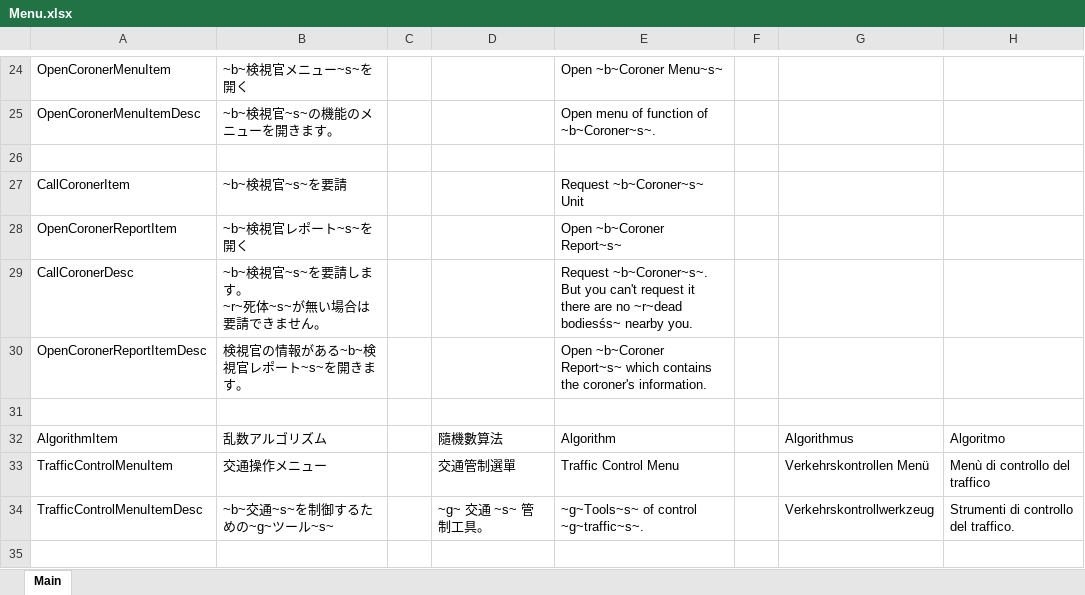
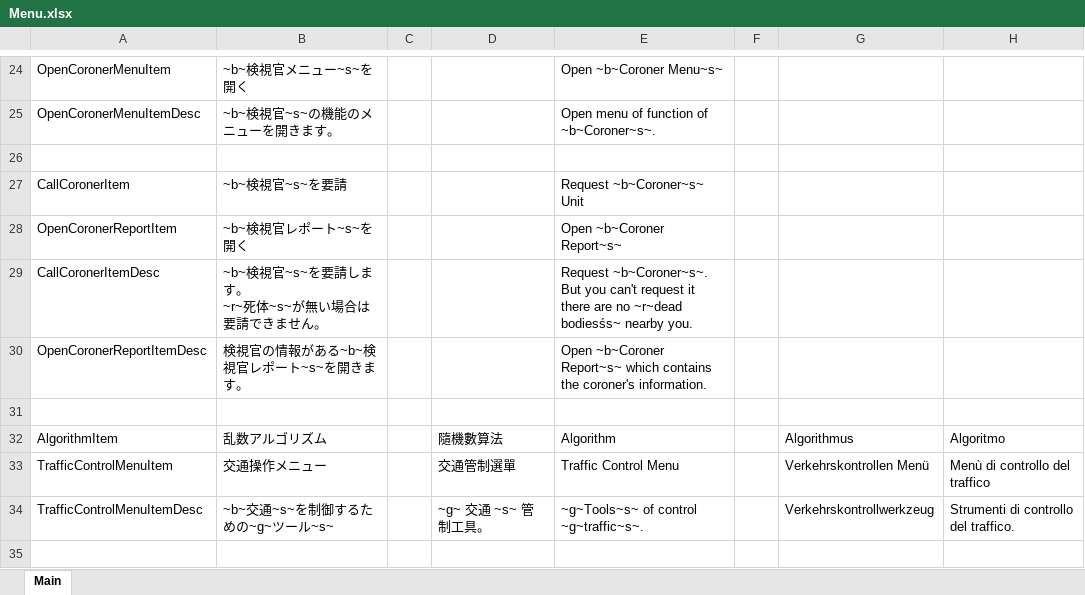
Before and after one commit to DekoKiyo/DekoKiyoPlugins, an Excel workbook: ja/Menu.xlsx, sheet Main, drawn as a sheet; only a part is shown, gaps mark what is left out; values as stored, in another font and other column widths than the file's, no borders; the diff names each change by its address in the sheet, - before the commit and + after, or states it on an @@ line.

Commit message:
キーミス2

```diff
--- a/ja/Menu.xlsx (sheet Main)
+++ b/ja/Menu.xlsx (sheet Main)
-A29: CallCoronerDesc
+A29: CallCoronerItemDesc
```
